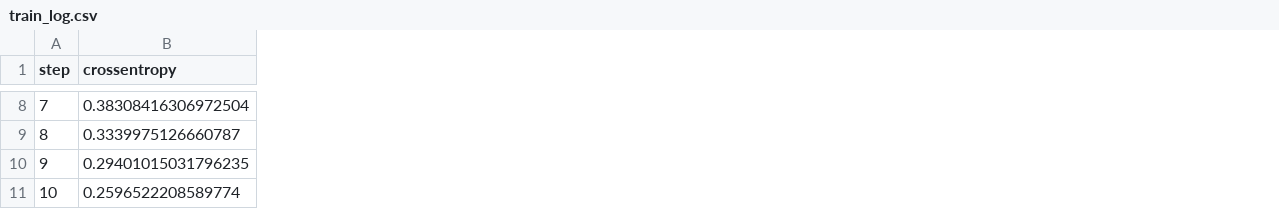
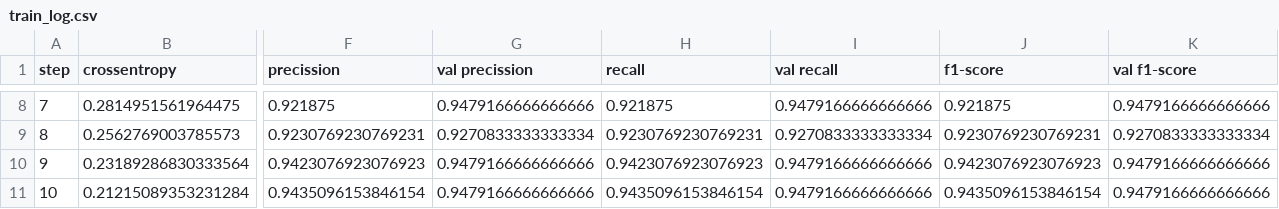
Before and after one commit to claraK02/analyse_trace_sang, a CSV file: logs/resnet18_0/train_log.csv, drawn as a sheet; only a part is shown, gaps mark what is left out; the diff covers the shown part only; the diff names each change by its address in the sheet, - before the commit and + after, or states it on an @@ line.

```diff
--- a/logs/resnet18_0/train_log.csv
+++ b/logs/resnet18_0/train_log.csv
+column F (precission), rows 8-11: 0.921875 | 0.9230769230769231 | 0.9423076923076923 | 0.9435096153846154
+column G (val precission), rows 8-11: 0.9479166666666666 | 0.9270833333333334 | 0.9479166666666666 | 0.9479166666666666
+column H (recall), rows 8-11: 0.921875 | 0.9230769230769231 | 0.9423076923076923 | 0.9435096153846154
+column I (val recall), rows 8-11: 0.9479166666666666 | 0.9270833333333334 | 0.9479166666666666 | 0.9479166666666666
+column J (f1-score), rows 8-11: 0.921875 | 0.9230769230769231 | 0.9423076923076923 | 0.9435096153846154
+column K (val f1-score), rows 8-11: 0.9479166666666666 | 0.9270833333333334 | 0.9479166666666666 | 0.9479166666666666
-B8 (crossentropy): 0.38308416306972504
+B8 (crossentropy): 0.2814951561964475
-B9 (crossentropy): 0.3339975126660787
+B9 (crossentropy): 0.2562769003785573
-B10 (crossentropy): 0.29401015031796235
+B10 (crossentropy): 0.23189286830333564
-B11 (crossentropy): 0.2596522208589774
+B11 (crossentropy): 0.21215089353231284
```
Also changed, not shown: 35 edited cells elsewhere in this file, 7 other files.
